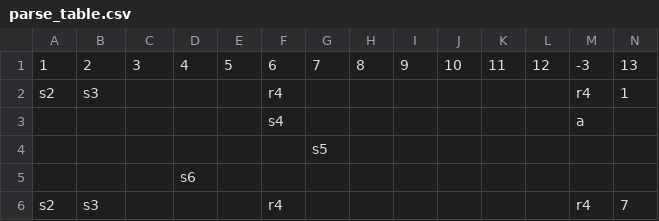
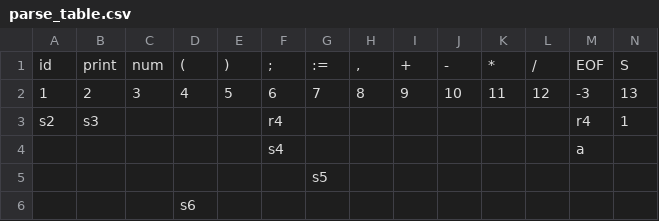
Before and after one commit to aidanwolter3/slp-compiler, a CSV file: parse_table.csv, drawn as a sheet; only a part is shown; the shorter side is filled out with more unchanged rows; rows hold the shown columns only; the diff names each change by its address in the sheet, - before the commit and + after, or states it on an @@ line.

```diff
--- a/parse_table.csv
+++ b/parse_table.csv
+row 1: id | print | num | ( | ) | ; | := | , | + | - | * | / | EOF | S
```
Also changed, not shown: lex_table.csv, 3 other files.
